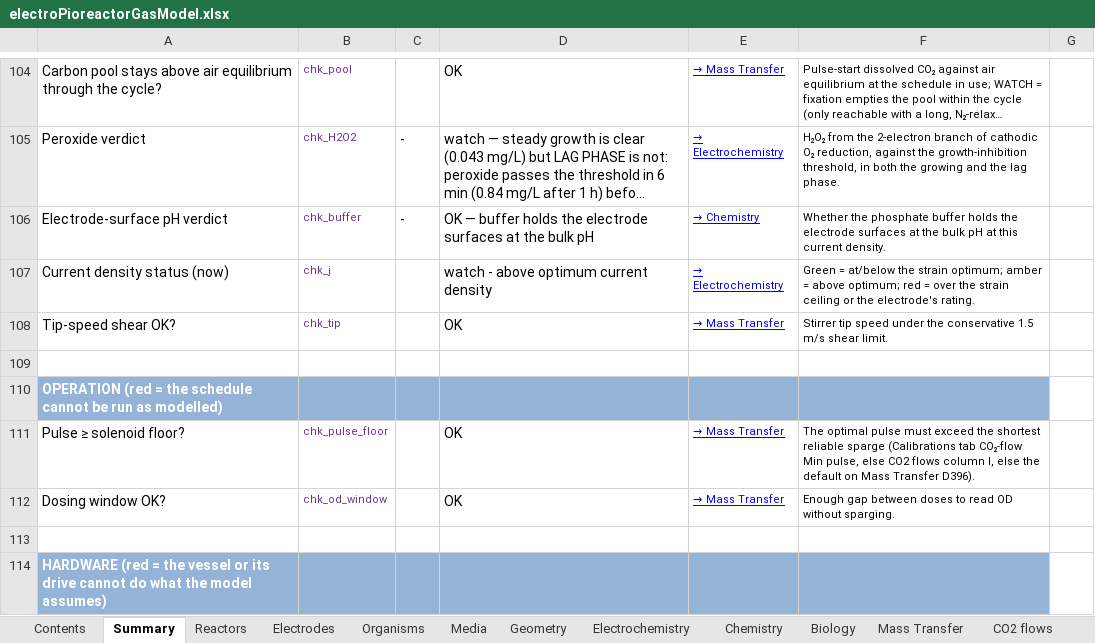
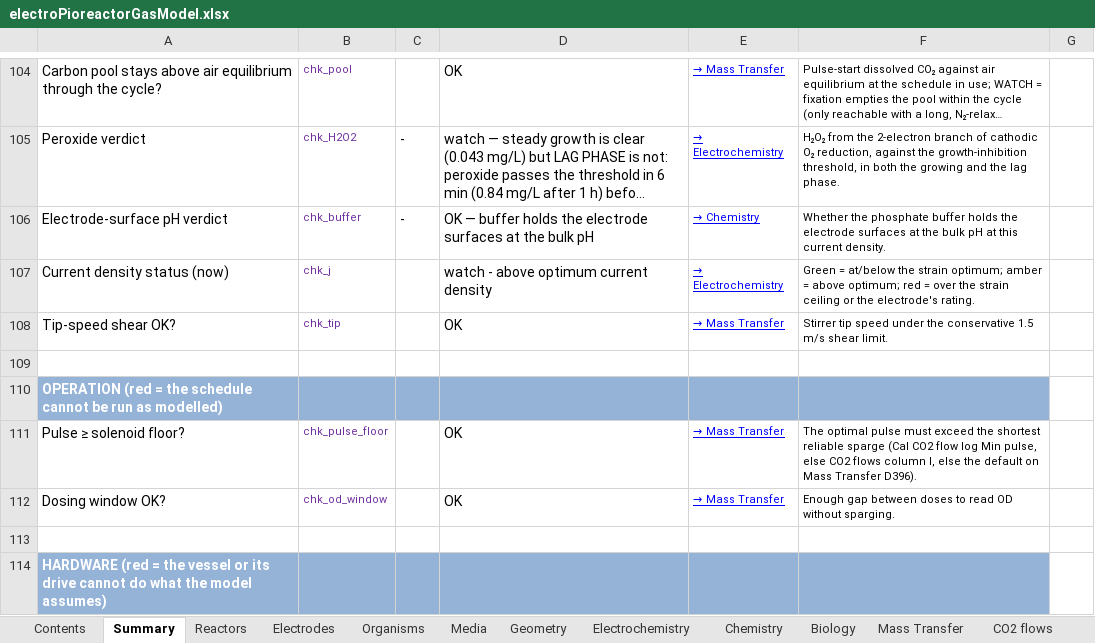
Before and after one commit to amy-bo/electroPioreactor, an Excel workbook: Media/electroPioreactorGasModel.xlsx, sheet Summary, drawn as a sheet; only a part is shown, gaps mark what is left out; long unchanged cells end in …; values as stored, in another font and other column widths than the file's, no borders; conditional formats not drawn; the diff covers the shown part only; the diff names each change by its address in the sheet, - before the commit and + after, or states it on an @@ line.

```diff
--- a/Media/electroPioreactorGasModel.xlsx (sheet Summary)
+++ b/Media/electroPioreactorGasModel.xlsx (sheet Summary)
-F111: …reliable sparge (Calibrations tab CO₂-flow Min pulse,…
+F111: …reliable sparge (Cal CO2 flow log Min pulse,…
```
Also changed, not shown: 8 edited cells elsewhere in this sheet, sheet Mass Transfer, sheet Biology, sheet Electrochemistry, sheet CO2 flows, sheet Experiments, sheet Chemistry, 1 more sheet, 1 other file.
